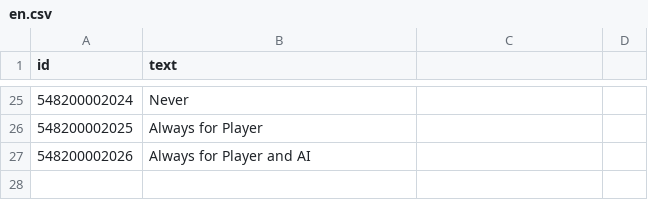
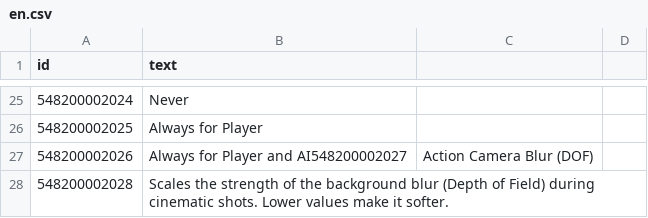
Before and after one commit to VacuumBreather/JA3-CDR, a CSV file: Languages/en.csv, drawn as a sheet; only a part is shown, gaps mark what is left out.

Commit message:
Add depth of field deactivation setting

```diff
--- a/Languages/en.csv
+++ b/Languages/en.csv
@@ -26,2 +26,3 @@
 548200002025,Always for Player
-548200002026,Always for Player and AI
+548200002026,Always for Player and AI548200002027,Action Camera Blur (DOF)
+548200002028,Scales the strength of the background blur (Depth of Field) during cinematic shots. Lower values make it softer.
```
Also changed, not shown: 2 other files.
